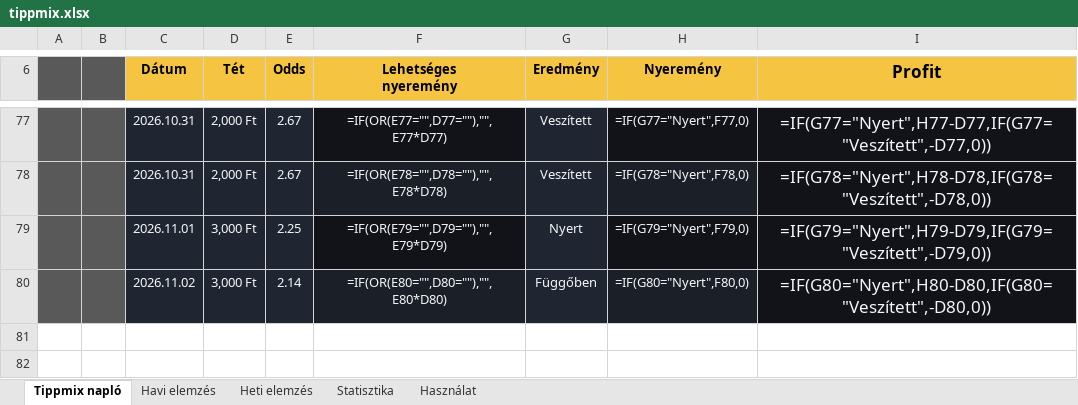
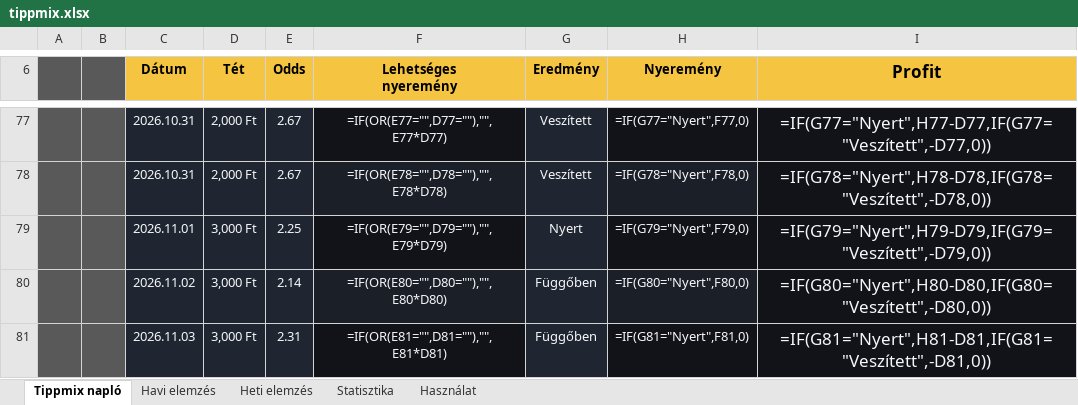
Before and after one commit to Ogre3Dofficial/tippmix, an Excel workbook: tippmix.xlsx, sheet Tippmix napló, drawn as a sheet; only a part is shown, gaps mark what is left out; values as stored, in another font and other column widths than the file's, no borders; formulas without a stored value are shown as written; conditional formats and table styles not drawn; the diff names each change by its address in the sheet, - before the commit and + after, or states it on an @@ line.

Commit message:
Update Tippmix data from web app

```diff
--- a/tippmix.xlsx (sheet Tippmix napló)
+++ b/tippmix.xlsx (sheet Tippmix napló)
+row 81:  |  | 2026.11.03 | 3,000 Ft | 2.31 | =IF(OR(E81="",D81=""),"",E81*D81) | Függőben | =IF(G81="Nyert",F81,0) | =IF(G81="Nyert",H81-D81,IF(G81="Veszített",-D81,0))
```
